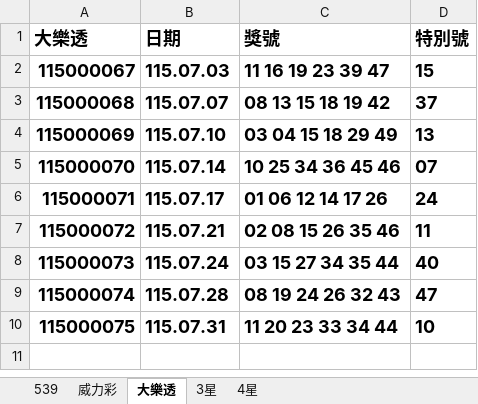
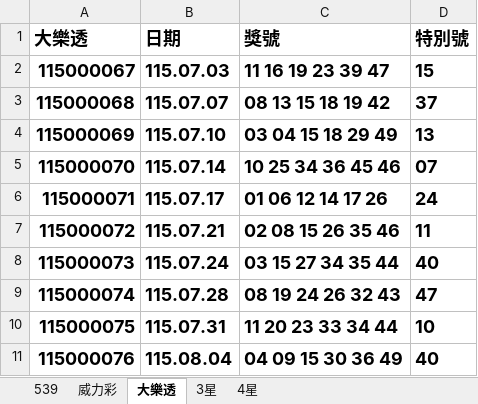
Before and after one commit to Tony-1943/taiwan-lottery, an Excel workbook: 最新開獎紀錄.xlsx, sheet 大樂透, drawn as a sheet; values as stored, in another font and other column widths than the file's, no borders; table styles not drawn; the diff names each change by its address in the sheet, - before the commit and + after, or states it on an @@ line.

```diff
--- a/最新開獎紀錄.xlsx (sheet 大樂透)
+++ b/最新開獎紀錄.xlsx (sheet 大樂透)
+row 11: 115000076 | 115.08.04 | 04 09 15 30 36 49 | 40
```
Also changed, not shown: sheet 539, sheet 3星, sheet 4星, sheet 威力彩, 11 other files.
